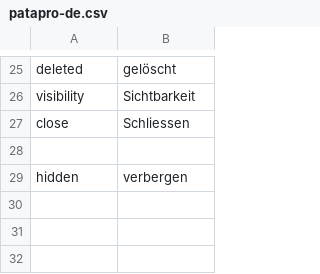
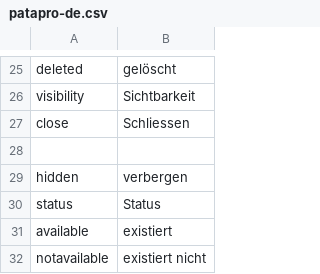
Before and after one commit to AKSW/Dispedia, a CSV file: extensions/patapro/languages/patapro-de.csv, drawn as a sheet; only a part is shown, gaps mark what is left out; the diff names each change by its address in the sheet, - before the commit and + after, or states it on an @@ line.

Commit message:
update ontology manager
- add status field
- add dynamic update of button status
- fixes #41

```diff
--- a/extensions/patapro/languages/patapro-de.csv
+++ b/extensions/patapro/languages/patapro-de.csv
+row 30: status | Status
+row 31: available | existiert
+row 32: notavailable | existiert nicht
```
Also changed, not shown: extensions/patapro/languages/patapro-en.csv, 4 other files.
